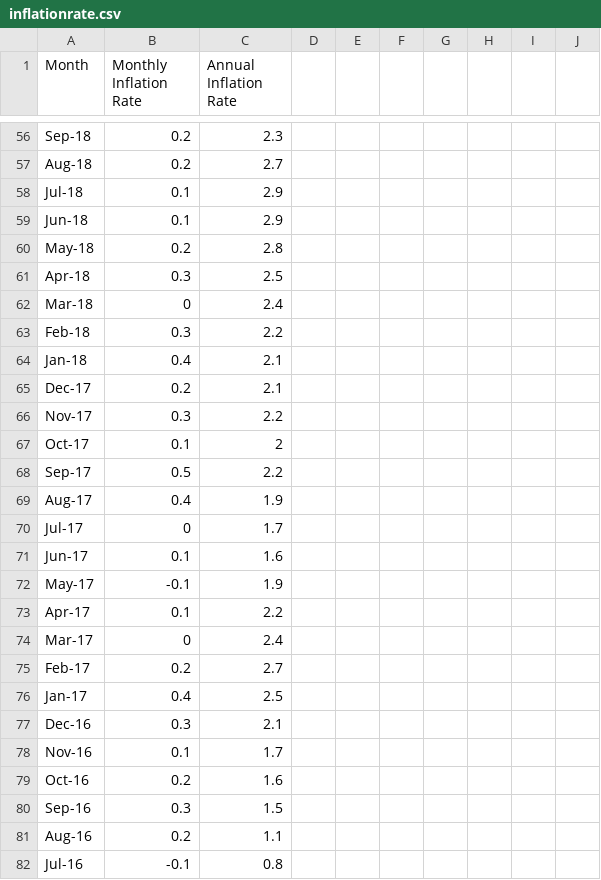
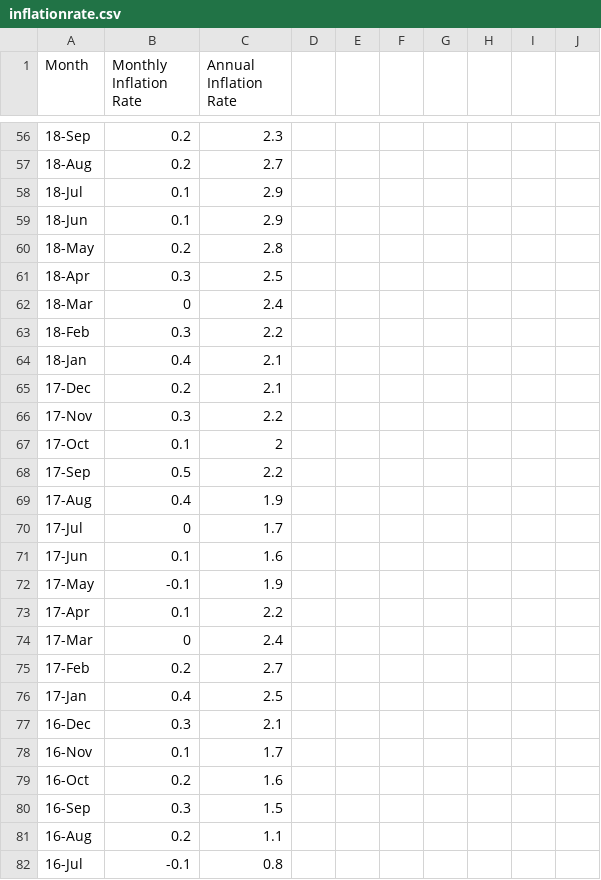
Before and after one commit to anishmitra9666/Week-2-and-3-deliverables, a CSV file: DataSets/inflationrate.csv, drawn as a sheet; only a part is shown, gaps mark what is left out; the diff covers the shown part only; the diff names each change by its address in the sheet, - before the commit and + after, or states it on an @@ line.

```diff
--- a/DataSets/inflationrate.csv
+++ b/DataSets/inflationrate.csv
-A56 (Month): Sep-18
+A56 (Month): 18-Sep
-A57 (Month): Aug-18
+A57 (Month): 18-Aug
-A58 (Month): Jul-18
+A58 (Month): 18-Jul
-A59 (Month): Jun-18
+A59 (Month): 18-Jun
-A60 (Month): May-18
+A60 (Month): 18-May
-A61 (Month): Apr-18
+A61 (Month): 18-Apr
-A62 (Month): Mar-18
+A62 (Month): 18-Mar
-A63 (Month): Feb-18
+A63 (Month): 18-Feb
-A64 (Month): Jan-18
+A64 (Month): 18-Jan
-A65 (Month): Dec-17
+A65 (Month): 17-Dec
-A66 (Month): Nov-17
+A66 (Month): 17-Nov
-A67 (Month): Oct-17
+A67 (Month): 17-Oct
-A68 (Month): Sep-17
+A68 (Month): 17-Sep
-A69 (Month): Aug-17
+A69 (Month): 17-Aug
-A70 (Month): Jul-17
+A70 (Month): 17-Jul
-A71 (Month): Jun-17
+A71 (Month): 17-Jun
-A72 (Month): May-17
+A72 (Month): 17-May
-A73 (Month): Apr-17
+A73 (Month): 17-Apr
-A74 (Month): Mar-17
+A74 (Month): 17-Mar
-A75 (Month): Feb-17
+A75 (Month): 17-Feb
-A76 (Month): Jan-17
+A76 (Month): 17-Jan
-A77 (Month): Dec-16
+A77 (Month): 16-Dec
-A78 (Month): Nov-16
+A78 (Month): 16-Nov
-A79 (Month): Oct-16
+A79 (Month): 16-Oct
-A80 (Month): Sep-16
+A80 (Month): 16-Sep
-A81 (Month): Aug-16
+A81 (Month): 16-Aug
-A82 (Month): Jul-16
+A82 (Month): 16-Jul
```
Also changed, not shown: 101 edited cells elsewhere in this file.
